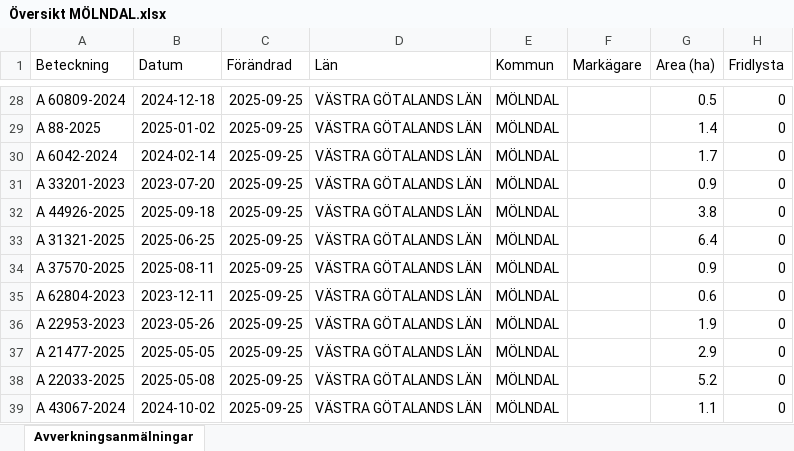
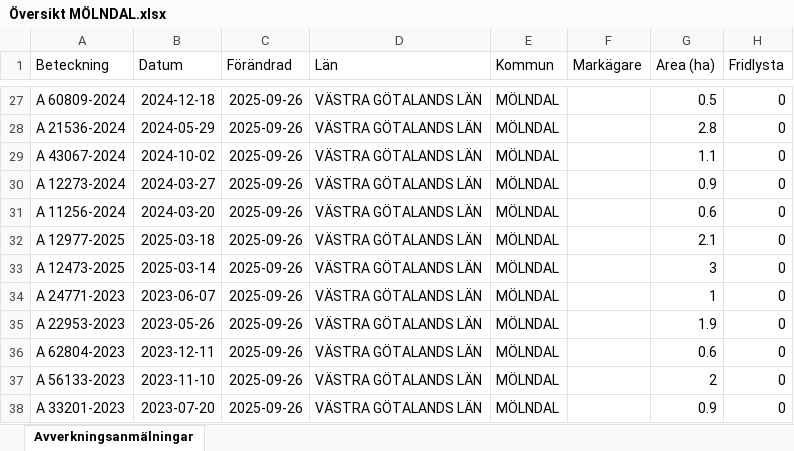
Before and after one commit to klasma/Logging_1481, an Excel workbook: Översikt MÖLNDAL.xlsx, sheet Avverkningsanmälningar, drawn as a sheet; only a part is shown, gaps mark what is left out; values as stored, in another font and other column widths than the file's, no borders; addresses are those after the commit; the diff covers the shown part only; the diff names each change by its address in the sheet, - before the commit and + after, or states it on an @@ line.

```diff
--- a/Översikt MÖLNDAL.xlsx (sheet Avverkningsanmälningar)
+++ b/Översikt MÖLNDAL.xlsx (sheet Avverkningsanmälningar)
-C27:C38 (Förändrad): 2025-09-25
+C27:C38 (Förändrad): 2025-09-26
-A28 (Beteckning): A 88-2025
+A28 (Beteckning): A 21536-2024
-B28 (Datum): 2025-01-02
+B28 (Datum): 2024-05-29
-G28 (Area (ha)): 1.4
+G28 (Area (ha)): 2.8
-A29 (Beteckning): A 6042-2024
+A29 (Beteckning): A 43067-2024
-B29 (Datum): 2024-02-14
+B29 (Datum): 2024-10-02
-G29 (Area (ha)): 1.7
+G29 (Area (ha)): 1.1
-A30 (Beteckning): A 33201-2023
+A30 (Beteckning): A 12273-2024
-B30 (Datum): 2023-07-20
+B30 (Datum): 2024-03-27
-A31 (Beteckning): A 44926-2025
+A31 (Beteckning): A 11256-2024
-B31 (Datum): 2025-09-18
+B31 (Datum): 2024-03-20
-G31 (Area (ha)): 3.8
+G31 (Area (ha)): 0.6
-A32 (Beteckning): A 31321-2025
+A32 (Beteckning): A 12977-2025
-B32 (Datum): 2025-06-25
+B32 (Datum): 2025-03-18
-G32 (Area (ha)): 6.4
+G32 (Area (ha)): 2.1
-A33 (Beteckning): A 37570-2025
+A33 (Beteckning): A 12473-2025
-B33 (Datum): 2025-08-11
+B33 (Datum): 2025-03-14
-G33 (Area (ha)): 0.9
+G33 (Area (ha)): 3
-A34 (Beteckning): A 62804-2023
+A34 (Beteckning): A 24771-2023
-B34 (Datum): 2023-12-11
+B34 (Datum): 2023-06-07
-G34 (Area (ha)): 0.6
+G34 (Area (ha)): 1
-A36 (Beteckning): A 21477-2025
+A36 (Beteckning): A 62804-2023
-B36 (Datum): 2025-05-05
+B36 (Datum): 2023-12-11
-G36 (Area (ha)): 2.9
+G36 (Area (ha)): 0.6
-A37 (Beteckning): A 22033-2025
+A37 (Beteckning): A 56133-2023
-B37 (Datum): 2025-05-08
+B37 (Datum): 2023-11-10
-G37 (Area (ha)): 5.2
+G37 (Area (ha)): 2
-A38 (Beteckning): A 43067-2024
+A38 (Beteckning): A 33201-2023
-B38 (Datum): 2024-10-02
+B38 (Datum): 2023-07-20
-G38 (Area (ha)): 1.1
+G38 (Area (ha)): 0.9
```
Also changed, not shown: 1 added row, 1 removed row and 83 edited cells elsewhere in this sheet, artfynd/A 21759-2021 artfynd.xlsx, artfynd/A 2842-2025 artfynd.xlsx, 31 other files.
